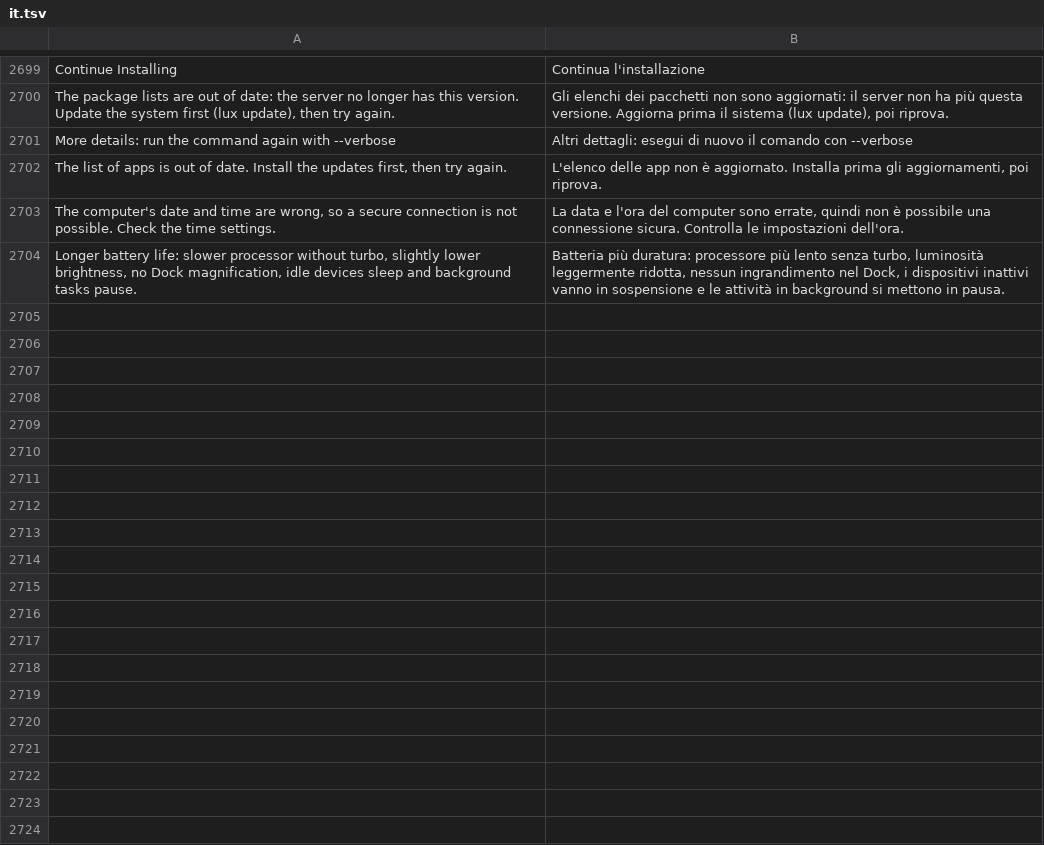
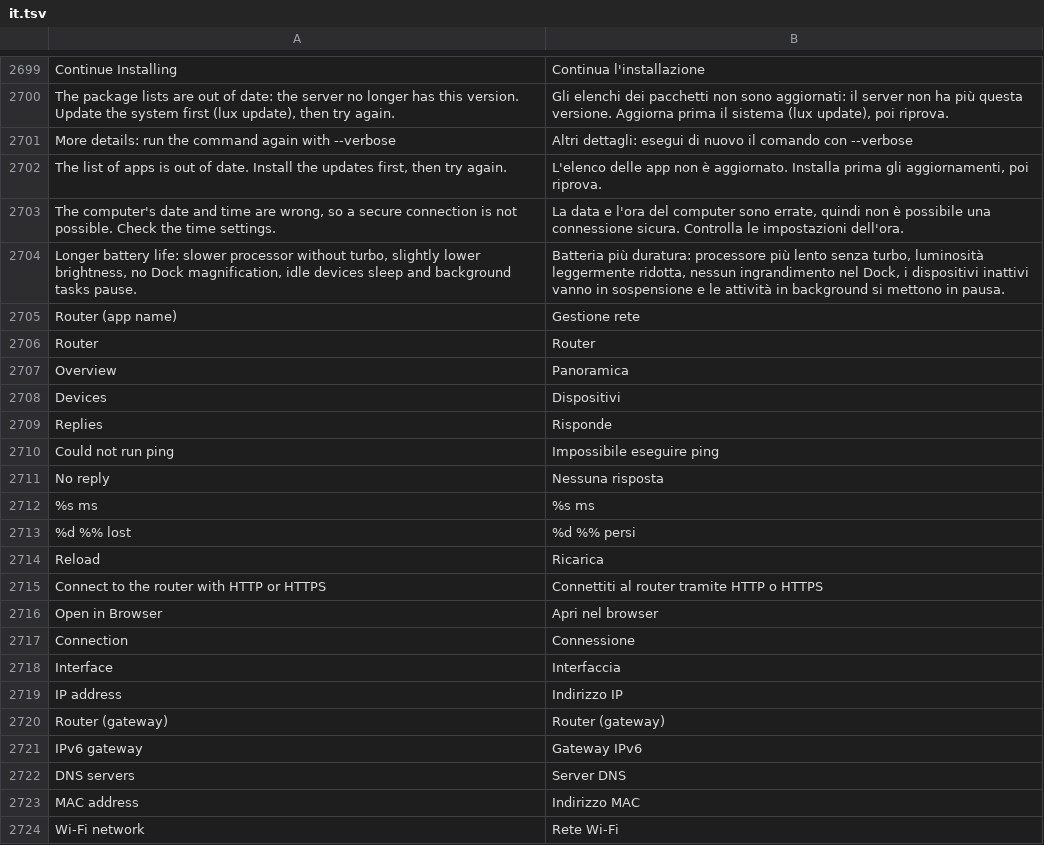
Before and after one commit to luxopes/LuxOS-Arch, a TSV file: packages/luxos-i18n/files/it.tsv, drawn as a sheet; only a part is shown, gaps mark what is left out; the diff covers the shown part only.

```diff
--- a/packages/luxos-i18n/files/it.tsv
+++ b/packages/luxos-i18n/files/it.tsv
@@ -2704 +2704,21 @@ The computer's date and time are wrong, so a secure connection is not possible.
 Longer battery life: slower processor without turbo, slightly lower brightness, no Dock magnification, idle devices sleep and background tasks pause.	Batteria più duratura: processore più lento senza turbo, luminosità leggermente ridotta, nessun ingrandimento nel Dock, i dispositivi inattivi vanno in sospensione e le attività in background si mettono in pausa.
+Router (app name)	Gestione rete
+Router	Router
+Overview	Panoramica
+Devices	Dispositivi
+Replies	Risponde
+Could not run ping	Impossibile eseguire ping
+No reply	Nessuna risposta
+%s ms	%s ms
+%d %% lost	%d %% persi
+Reload	Ricarica
+Connect to the router with HTTP or HTTPS	Connettiti al router tramite HTTP o HTTPS
+Open in Browser	Apri nel browser
+Connection	Connessione
+Interface	Interfaccia
+IP address	Indirizzo IP
+Router (gateway)	Router (gateway)
+IPv6 gateway	Gateway IPv6
+DNS servers	Server DNS
+MAC address	Indirizzo MAC
+Wi-Fi network	Rete Wi‑Fi
```
Also changed, not shown: 52 added rows elsewhere in this file, packages/luxos-i18n/files/nl.tsv, packages/luxos-i18n/files/pl.tsv, 34 other files.
